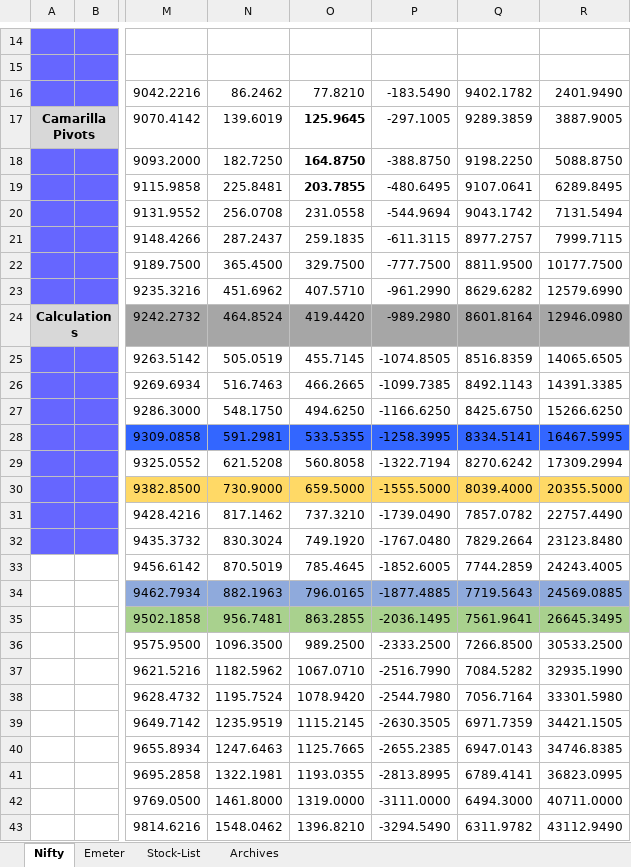
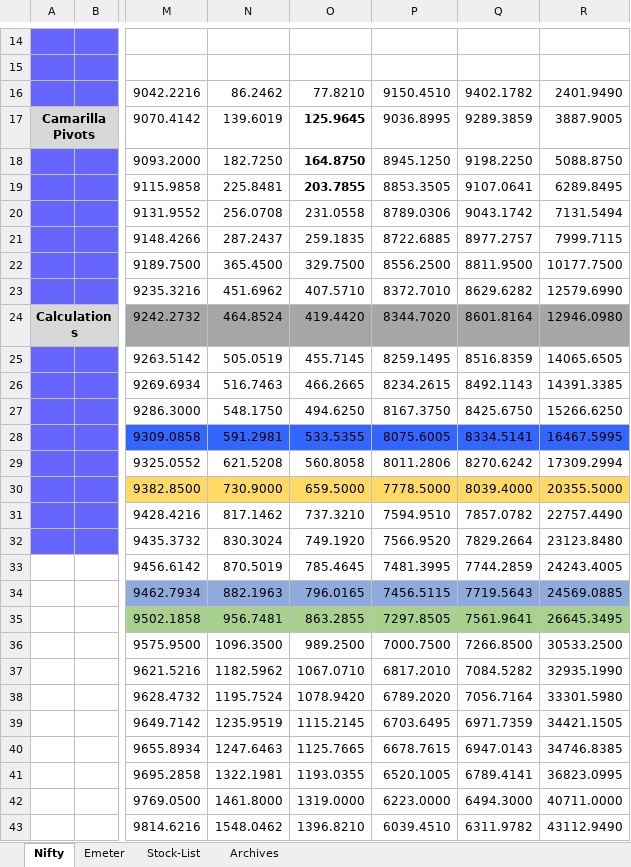
Before and after one commit to anbumaran/stocks, an Excel workbook: Pivots.xlsx, sheet Nifty, drawn as a sheet; only a part is shown, gaps mark what is left out; values as stored, in another font and other column widths than the file's, no borders; the diff covers the shown part only; the diff names each change by its address in the sheet, - before the commit and + after, or states it on an @@ line.

```diff
--- a/Pivots.xlsx (sheet Nifty)
+++ b/Pivots.xlsx (sheet Nifty)
-P16: -183.5490
+P16: 9150.4510
-P17: -297.1005
+P17: 9036.8995
-P18: -388.8750
+P18: 8945.1250
-P19: -480.6495
+P19: 8853.3505
-P20: -544.9694
+P20: 8789.0306
-P21: -611.3115
+P21: 8722.6885
-P22: -777.7500
+P22: 8556.2500
-P23: -961.2990
+P23: 8372.7010
-P24: -989.2980
+P24: 8344.7020
-P25: -1074.8505
+P25: 8259.1495
-P26: -1099.7385
+P26: 8234.2615
-P27: -1166.6250
+P27: 8167.3750
-P28: -1258.3995
+P28: 8075.6005
-P29: -1322.7194
+P29: 8011.2806
-P30: -1555.5000
+P30: 7778.5000
-P31: -1739.0490
+P31: 7594.9510
-P32: -1767.0480
+P32: 7566.9520
-P33: -1852.6005
+P33: 7481.3995
-P34: -1877.4885
+P34: 7456.5115
-P35: -2036.1495
+P35: 7297.8505
-P36: -2333.2500
+P36: 7000.7500
-P37: -2516.7990
+P37: 6817.2010
-P38: -2544.7980
+P38: 6789.2020
-P39: -2630.3505
+P39: 6703.6495
-P40: -2655.2385
+P40: 6678.7615
-P41: -2813.8995
+P41: 6520.1005
-P42: -3111.0000
+P42: 6223.0000
-P43: -3294.5490
+P43: 6039.4510
```
Also changed, not shown: 10 edited cells and cell formats elsewhere in this sheet.
